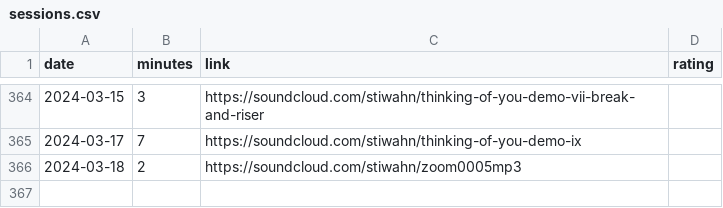
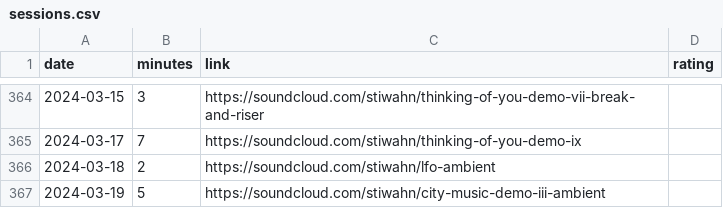
Before and after one commit to bummbummgarage/bummbummgarage.github.io, a CSV file: _data/sessions.csv, drawn as a sheet; only a part is shown, gaps mark what is left out.

Commit message:
Update sessions.csv

```diff
--- a/_data/sessions.csv
+++ b/_data/sessions.csv
@@ -365,2 +365,3 @@ date,minutes,link,rating
 2024-03-17, 7, https://soundcloud.com/stiwahn/thinking-of-you-demo-ix
-2024-03-18, 2, https://soundcloud.com/stiwahn/zoom0005mp3
+2024-03-18, 2, https://soundcloud.com/stiwahn/lfo-ambient
+2024-03-19, 5, https://soundcloud.com/stiwahn/city-music-demo-iii-ambient
```
